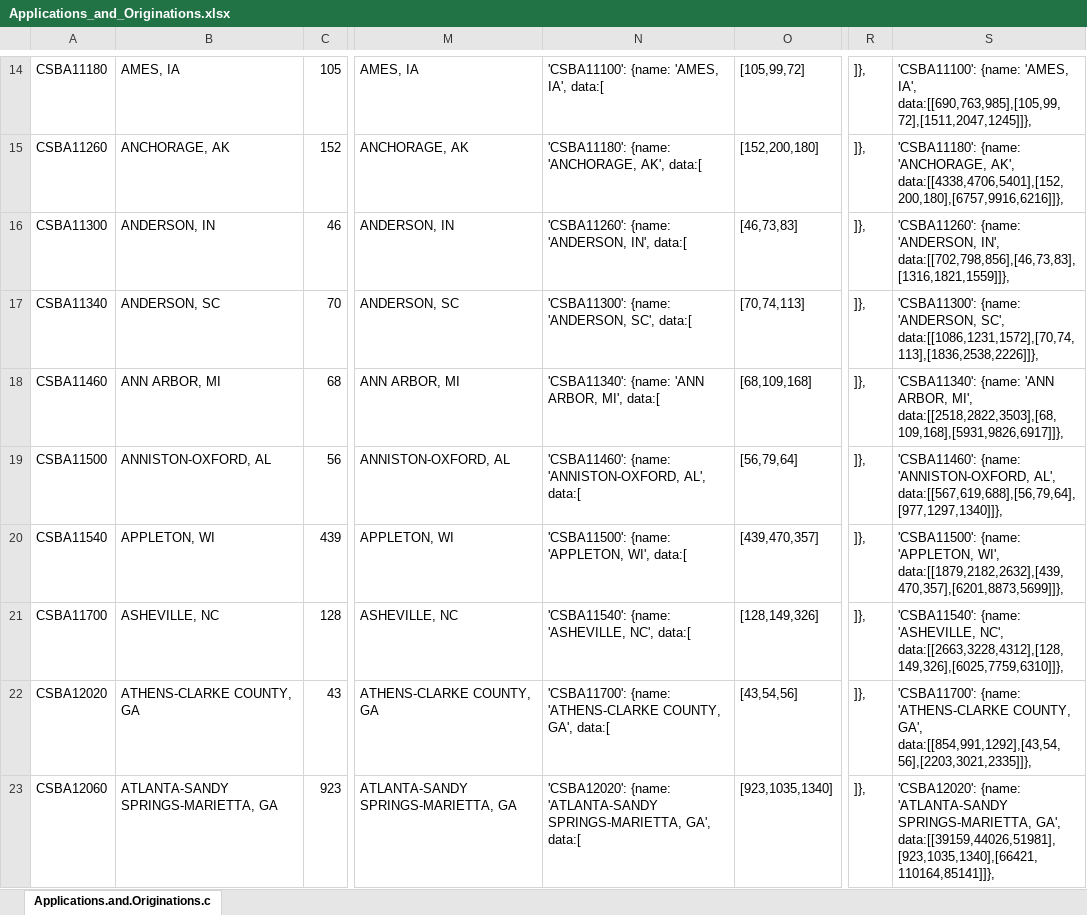
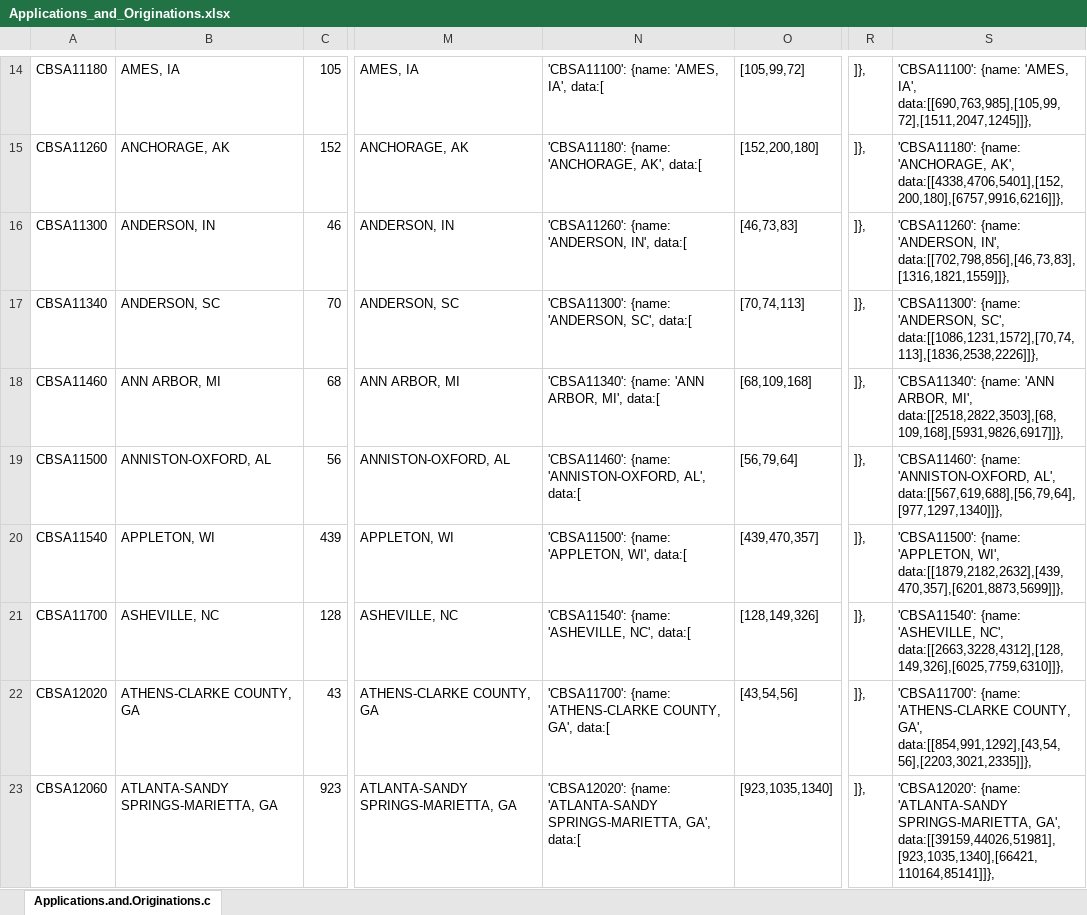
Before and after one commit to cfpb/hmda-explorer, an Excel workbook: src/static/js/charts/excel_data/Applications_and_Originations.xlsx, sheet Applications.and.Originations.c, drawn as a sheet; only a part is shown, gaps mark what is left out; values as stored, in another font and other column widths than the file's, no borders; the diff covers the shown part only; the diff names each change by its address in the sheet, - before the commit and + after, or states it on an @@ line.

```diff
--- a/src/static/js/charts/excel_data/Applications_and_Originations.xlsx (sheet Applications.and.Originations.c)
+++ b/src/static/js/charts/excel_data/Applications_and_Originations.xlsx (sheet Applications.and.Originations.c)
-A14: CSBA11180
+A14: CBSA11180
-N14: 'CSBA11100': {name: 'AMES, IA', data:[
+N14: 'CBSA11100': {name: 'AMES, IA', data:[
-S14: 'CSBA11100': {name: 'AMES,…
+S14: 'CBSA11100': {name: 'AMES,…
-A15: CSBA11260
+A15: CBSA11260
-N15: 'CSBA11180': {name: 'ANCHORAGE, AK', data:[
+N15: 'CBSA11180': {name: 'ANCHORAGE, AK', data:[
-S15: 'CSBA11180': {name: 'ANCHORAGE,…
+S15: 'CBSA11180': {name: 'ANCHORAGE,…
-A16: CSBA11300
+A16: CBSA11300
-N16: 'CSBA11260': {name: 'ANDERSON, IN', data:[
+N16: 'CBSA11260': {name: 'ANDERSON, IN', data:[
-S16: 'CSBA11260': {name: 'ANDERSON,…
+S16: 'CBSA11260': {name: 'ANDERSON,…
-A17: CSBA11340
+A17: CBSA11340
-N17: 'CSBA11300': {name: 'ANDERSON, SC', data:[
+N17: 'CBSA11300': {name: 'ANDERSON, SC', data:[
-S17: 'CSBA11300': {name: 'ANDERSON,…
+S17: 'CBSA11300': {name: 'ANDERSON,…
-A18: CSBA11460
+A18: CBSA11460
-N18: 'CSBA11340': {name: 'ANN ARBOR, MI', data:[
+N18: 'CBSA11340': {name: 'ANN ARBOR, MI', data:[
-S18: 'CSBA11340': {name: 'ANN…
+S18: 'CBSA11340': {name: 'ANN…
-A19: CSBA11500
+A19: CBSA11500
-N19: 'CSBA11460': {name: 'ANNISTON-OXFORD,…
+N19: 'CBSA11460': {name: 'ANNISTON-OXFORD,…
-S19: 'CSBA11460': {name: 'ANNISTON-OXFORD,…
+S19: 'CBSA11460': {name: 'ANNISTON-OXFORD,…
-A20: CSBA11540
+A20: CBSA11540
-N20: 'CSBA11500': {name: 'APPLETON, WI', data:[
+N20: 'CBSA11500': {name: 'APPLETON, WI', data:[
-S20: 'CSBA11500': {name: 'APPLETON,…
+S20: 'CBSA11500': {name: 'APPLETON,…
-A21: CSBA11700
+A21: CBSA11700
-N21: 'CSBA11540': {name: 'ASHEVILLE, NC', data:[
+N21: 'CBSA11540': {name: 'ASHEVILLE, NC', data:[
-S21: 'CSBA11540': {name: 'ASHEVILLE,…
+S21: 'CBSA11540': {name: 'ASHEVILLE,…
-A22: CSBA12020
+A22: CBSA12020
-N22: 'CSBA11700': {name: 'ATHENS-CLARKE…
+N22: 'CBSA11700': {name: 'ATHENS-CLARKE…
-S22: 'CSBA11700': {name: 'ATHENS-CLARKE…
+S22: 'CBSA11700': {name: 'ATHENS-CLARKE…
-A23: CSBA12060
+A23: CBSA12060
-N23: 'CSBA12020': {name: 'ATLANTA-SANDY…
+N23: 'CBSA12020': {name: 'ATLANTA-SANDY…
-S23: 'CSBA12020': {name: 'ATLANTA-SANDY…
+S23: 'CBSA12020': {name: 'ATLANTA-SANDY…
```
Also changed, not shown: 1154 edited cells elsewhere in this sheet, 2 other files.
